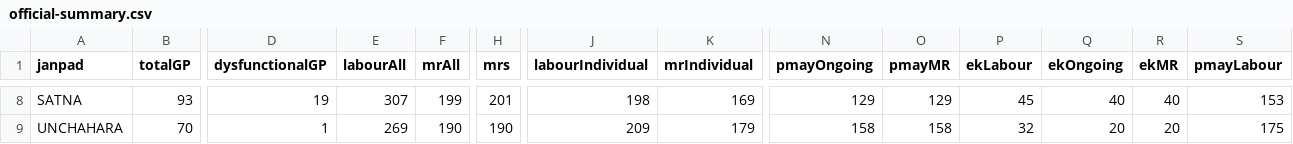
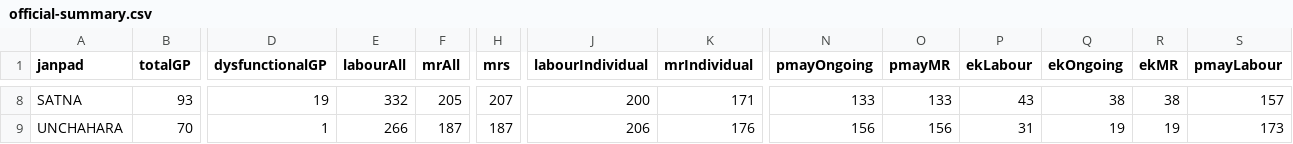
Before and after one commit to srdmsatna-create/Daily-labour-report-satna-maihar, a CSV file: data/official-summary.csv, drawn as a sheet; only a part is shown, gaps mark what is left out; the diff covers the shown part only; the diff names each change by its address in the sheet, - before the commit and + after, or states it on an @@ line.

```diff
--- a/data/official-summary.csv
+++ b/data/official-summary.csv
-E8 (labourAll): 307
+E8 (labourAll): 332
-F8 (mrAll): 199
+F8 (mrAll): 205
-H8 (mrs): 201
+H8 (mrs): 207
-J8 (labourIndividual): 198
+J8 (labourIndividual): 200
-K8 (mrIndividual): 169
+K8 (mrIndividual): 171
-N8 (pmayOngoing): 129
+N8 (pmayOngoing): 133
-O8 (pmayMR): 129
+O8 (pmayMR): 133
-P8 (ekLabour): 45
+P8 (ekLabour): 43
-Q8 (ekOngoing): 40
+Q8 (ekOngoing): 38
-R8 (ekMR): 40
+R8 (ekMR): 38
-S8 (pmayLabour): 153
+S8 (pmayLabour): 157
-E9 (labourAll): 269
+E9 (labourAll): 266
-F9 (mrAll): 190
+F9 (mrAll): 187
-H9 (mrs): 190
+H9 (mrs): 187
-J9 (labourIndividual): 209
+J9 (labourIndividual): 206
-K9 (mrIndividual): 179
+K9 (mrIndividual): 176
-N9 (pmayOngoing): 158
+N9 (pmayOngoing): 156
-O9 (pmayMR): 158
+O9 (pmayMR): 156
-P9 (ekLabour): 32
+P9 (ekLabour): 31
-Q9 (ekOngoing): 20
+Q9 (ekOngoing): 19
-R9 (ekMR): 20
+R9 (ekMR): 19
-S9 (pmayLabour): 175
+S9 (pmayLabour): 173
```
Also changed, not shown: 61 edited cells elsewhere in this file, 24 other files.
